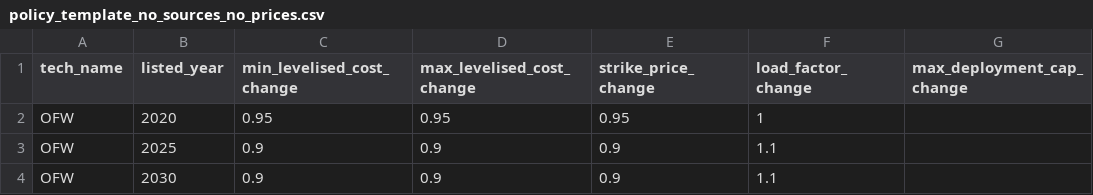
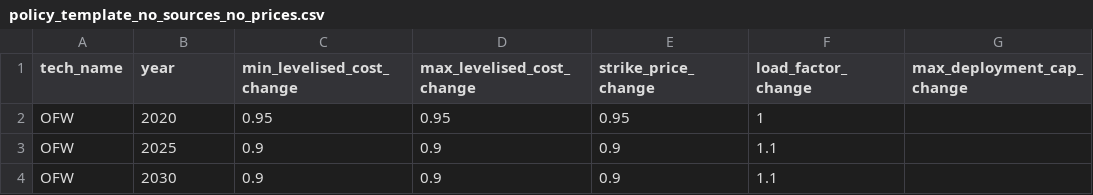
Before and after one commit to gamzatti/lcf, a CSV file: lcf/policy_template_no_sources_no_prices.csv, drawn as a sheet; only a part is shown; the diff names each change by its address in the sheet, - before the commit and + after, or states it on an @@ line.

Commit message:
Add in dataframe_helpers module with constants for indexes and columns. Try out new policy templates.

```diff
--- a/lcf/policy_template_no_sources_no_prices.csv
+++ b/lcf/policy_template_no_sources_no_prices.csv
-B1: listed_year
+B1: year
```
Also changed, not shown: lcf/policy_template_with_prices.csv, lcf/policy_template_with_prices2.csv, 17 other files.
